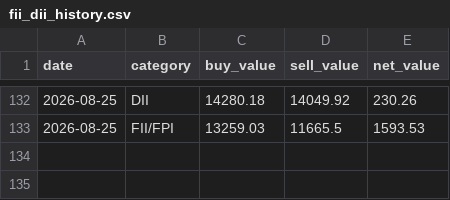
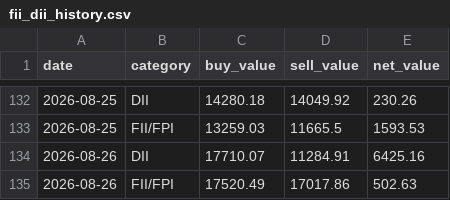
Before and after one commit to myfinancialria/fii-dii-tracker, a CSV file: data/fii_dii_history.csv, drawn as a sheet; only a part is shown, gaps mark what is left out; the diff names each change by its address in the sheet, - before the commit and + after, or states it on an @@ line.

```diff
--- a/data/fii_dii_history.csv
+++ b/data/fii_dii_history.csv
+row 134: 2026-08-26 | DII | 17710.07 | 11284.91 | 6425.16
+row 135: 2026-08-26 | FII/FPI | 17520.49 | 17017.86 | 502.63
```
Also changed, not shown: 7 other files.
